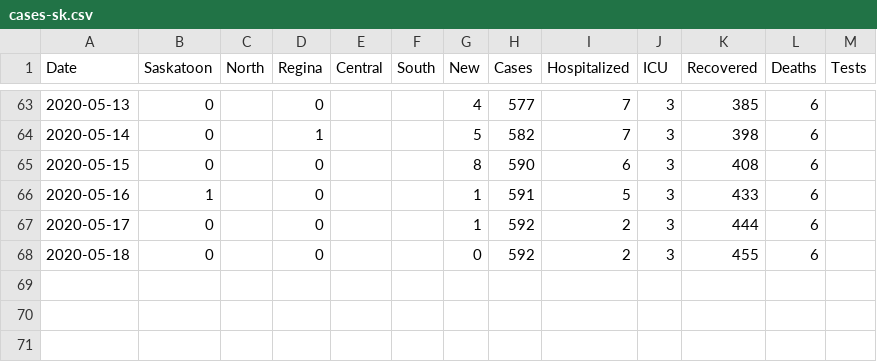
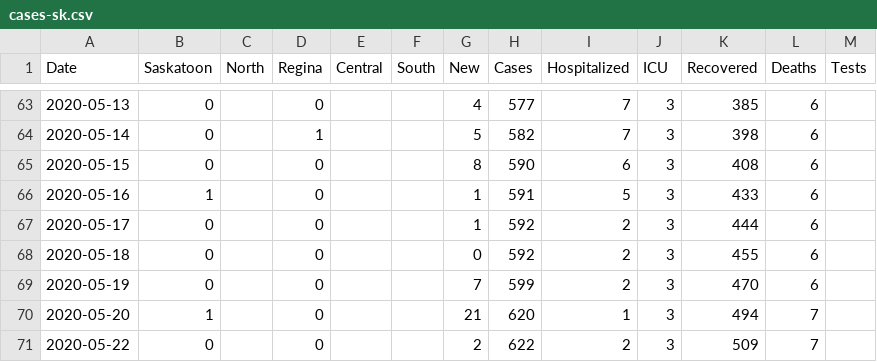
Before and after one commit to andrewjdyck/covid19-sask, a CSV file: data/cases-sk.csv, drawn as a sheet; only a part is shown, gaps mark what is left out.

Commit message:
data for may 19 - 22, 2020

```diff
--- a/data/cases-sk.csv
+++ b/data/cases-sk.csv
@@ -68 +68,4 @@
 "2020-05-18", 0, , 0, , ,0,592,2,3,455,6,
+"2020-05-19", 0, , 0, , ,7,599,2,3,470,6,
+"2020-05-20", 1, , 0, , ,21,620,1,3,494,7,
+"2020-05-22", 0, , 0, , ,2,622,2,3,509,7,
```
